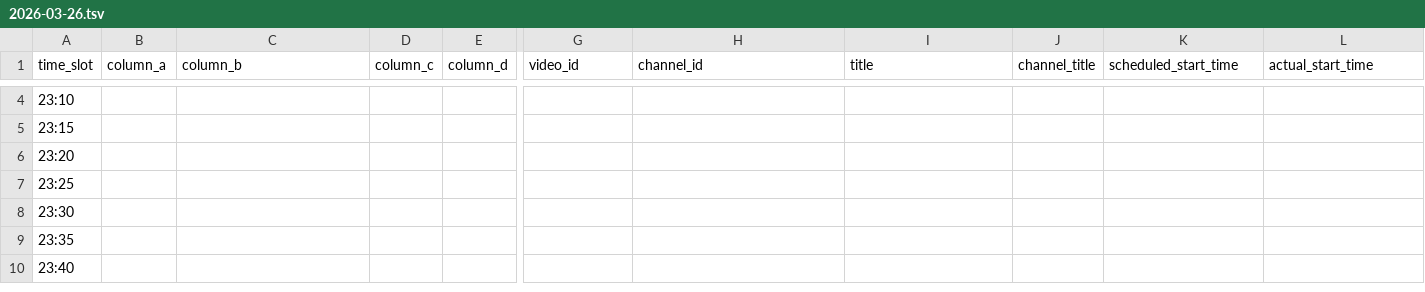
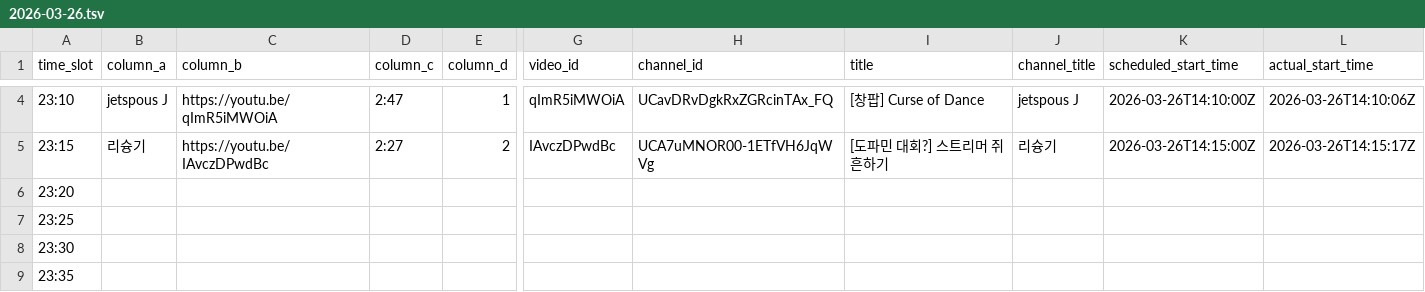
Before and after one commit to ChangpopWiki/premiere-relay-archive-data, a TSV file: 2026/03/2026-03-26.tsv, drawn as a sheet; only a part is shown, gaps mark what is left out; the shorter side is filled out with more unchanged rows; the diff covers the shown part only; the diff names each change by its address in the sheet, - before the commit and + after, or states it on an @@ line.

```diff
--- a/2026/03/2026-03-26.tsv
+++ b/2026/03/2026-03-26.tsv
-B4 (column_a): (empty)
+B4 (column_a): jetspous J
-C4 (column_b): (empty)
+C4 (column_b): https://youtu.be/qImR5iMWOiA
-D4 (column_c): (empty)
+D4 (column_c): 2:47
-E4 (column_d): (empty)
+E4 (column_d): 1
-G4 (video_id): (empty)
+G4 (video_id): qImR5iMWOiA
-H4 (channel_id): (empty)
+H4 (channel_id): UCavDRvDgkRxZGRcinTAx_FQ
-I4 (title): (empty)
+I4 (title): [창팝] Curse of Dance
-J4 (channel_title): (empty)
+J4 (channel_title): jetspous J
-K4 (scheduled_start_time): (empty)
+K4 (scheduled_start_time): 2026-03-26T14:10:00Z
-L4 (actual_start_time): (empty)
+L4 (actual_start_time): 2026-03-26T14:10:06Z
-B5 (column_a): (empty)
+B5 (column_a): 리슝기
-C5 (column_b): (empty)
+C5 (column_b): https://youtu.be/IAvczDPwdBc
-D5 (column_c): (empty)
+D5 (column_c): 2:27
-E5 (column_d): (empty)
+E5 (column_d): 2
-G5 (video_id): (empty)
+G5 (video_id): IAvczDPwdBc
-H5 (channel_id): (empty)
+H5 (channel_id): UCA7uMNOR00-1ETfVH6JqWVg
-I5 (title): (empty)
+I5 (title): [도파민 대회?] 스트리머 쥐흔하기
-J5 (channel_title): (empty)
+J5 (channel_title): 리슝기
-K5 (scheduled_start_time): (empty)
+K5 (scheduled_start_time): 2026-03-26T14:15:00Z
-L5 (actual_start_time): (empty)
+L5 (actual_start_time): 2026-03-26T14:15:17Z
```
Also changed, not shown: 24 edited cells elsewhere in this file, 1 other file.
